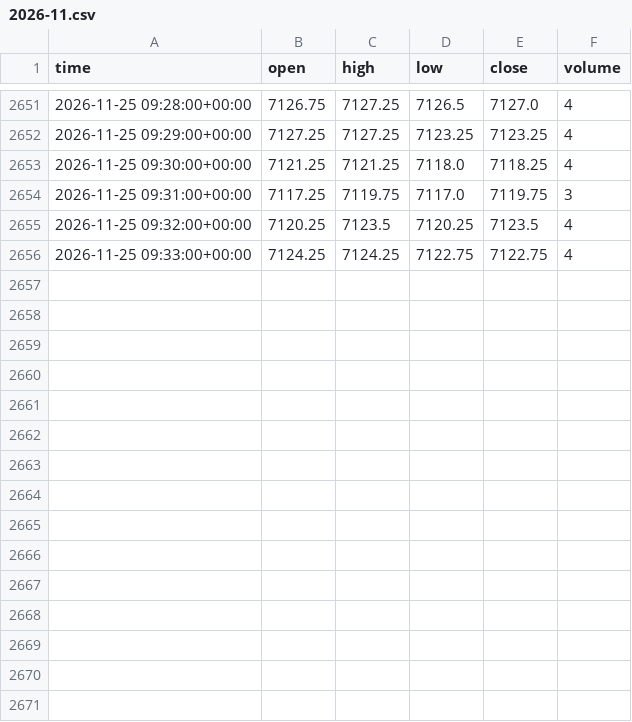
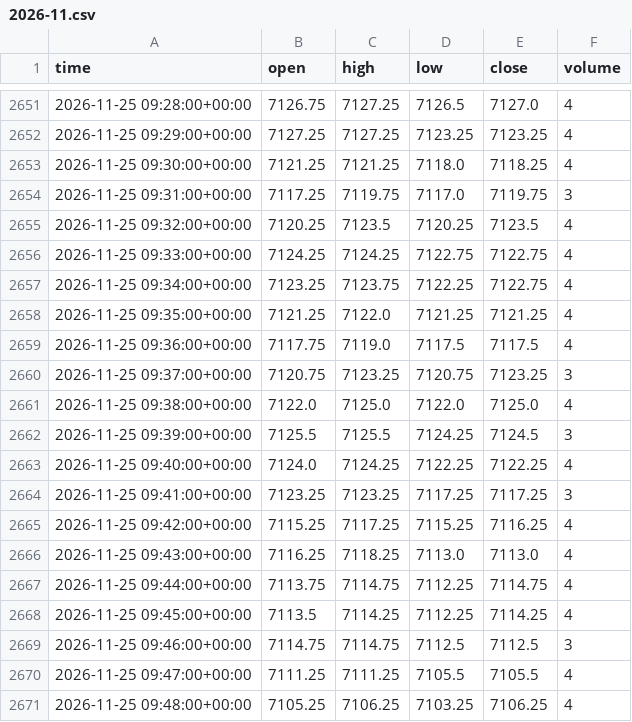
Before and after one commit to aidendarienzo-stack/us500-market-agent, a CSV file: data/bars_1m/2026-11.csv, drawn as a sheet; only a part is shown, gaps mark what is left out; the diff names each change by its address in the sheet, - before the commit and + after, or states it on an @@ line.

```diff
--- a/data/bars_1m/2026-11.csv
+++ b/data/bars_1m/2026-11.csv
+row 2657: 2026-11-25 09:34:00+00:00 | 7123.25 | 7123.75 | 7122.25 | 7122.75 | 4
+row 2658: 2026-11-25 09:35:00+00:00 | 7121.25 | 7122.0 | 7121.25 | 7121.25 | 4
+row 2659: 2026-11-25 09:36:00+00:00 | 7117.75 | 7119.0 | 7117.5 | 7117.5 | 4
+row 2660: 2026-11-25 09:37:00+00:00 | 7120.75 | 7123.25 | 7120.75 | 7123.25 | 3
+row 2661: 2026-11-25 09:38:00+00:00 | 7122.0 | 7125.0 | 7122.0 | 7125.0 | 4
+row 2662: 2026-11-25 09:39:00+00:00 | 7125.5 | 7125.5 | 7124.25 | 7124.5 | 3
+row 2663: 2026-11-25 09:40:00+00:00 | 7124.0 | 7124.25 | 7122.25 | 7122.25 | 4
+row 2664: 2026-11-25 09:41:00+00:00 | 7123.25 | 7123.25 | 7117.25 | 7117.25 | 3
+row 2665: 2026-11-25 09:42:00+00:00 | 7115.25 | 7117.25 | 7115.25 | 7116.25 | 4
+row 2666: 2026-11-25 09:43:00+00:00 | 7116.25 | 7118.25 | 7113.0 | 7113.0 | 4
+row 2667: 2026-11-25 09:44:00+00:00 | 7113.75 | 7114.75 | 7112.25 | 7114.75 | 4
+row 2668: 2026-11-25 09:45:00+00:00 | 7113.5 | 7114.25 | 7112.25 | 7114.25 | 4
+row 2669: 2026-11-25 09:46:00+00:00 | 7114.75 | 7114.75 | 7112.5 | 7112.5 | 3
+row 2670: 2026-11-25 09:47:00+00:00 | 7111.25 | 7111.25 | 7105.5 | 7105.5 | 4
+row 2671: 2026-11-25 09:48:00+00:00 | 7105.25 | 7106.25 | 7103.25 | 7106.25 | 4
```
Also changed, not shown: 1 other file.
